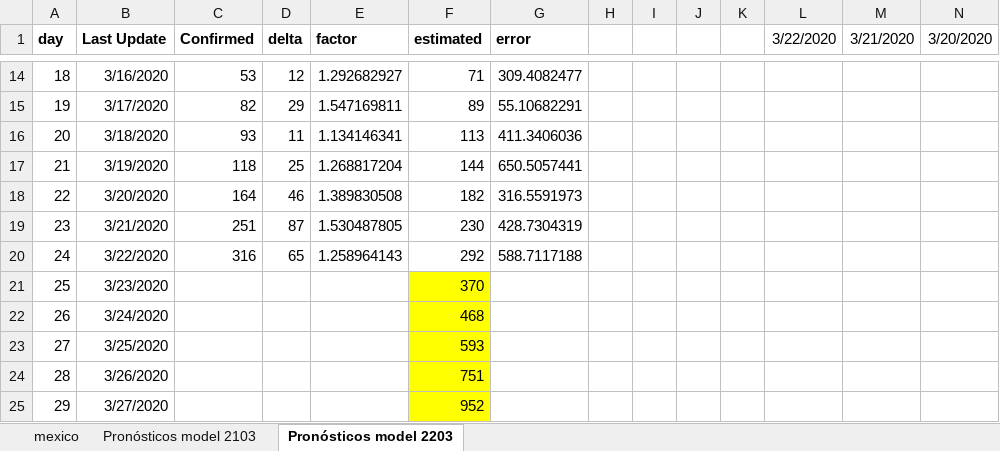
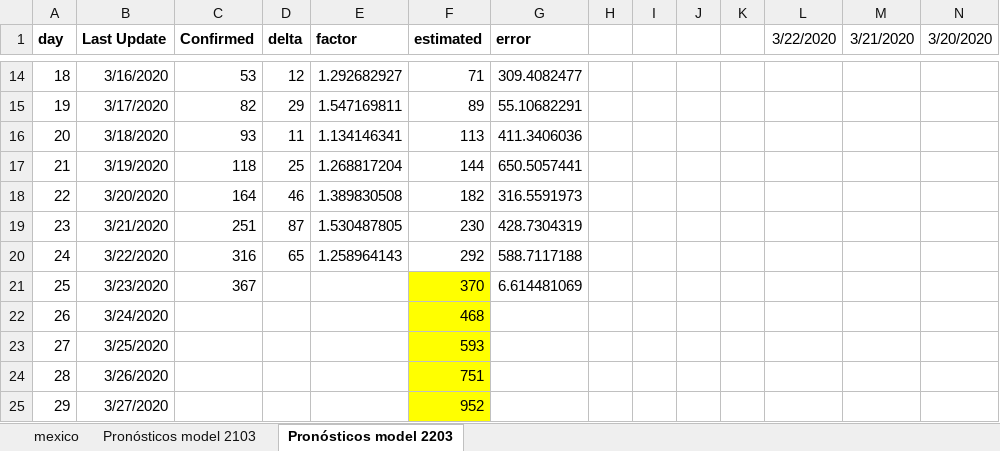
Before and after one commit to CarlosDNieto/COVID-19, an Excel workbook: Countries/Mexico/Predictions/Predictions_Mexico_2020-03-22.xlsm, sheet Pronósticos model 2203, drawn as a sheet; only a part is shown, gaps mark what is left out; values as stored, in another font and other column widths than the file's, no borders; charts and pictures not drawn; the diff names each change by its address in the sheet, - before the commit and + after, or states it on an @@ line.

Commit message:
added info for predictions

```diff
--- a/Countries/Mexico/Predictions/Predictions_Mexico_2020-03-22.xlsm (sheet Pronósticos model 2203)
+++ b/Countries/Mexico/Predictions/Predictions_Mexico_2020-03-22.xlsm (sheet Pronósticos model 2203)
-C21 (Confirmed): (empty)
+C21 (Confirmed): 367
-G21 (error): (empty)
+G21 (error): 6.614481069
```
